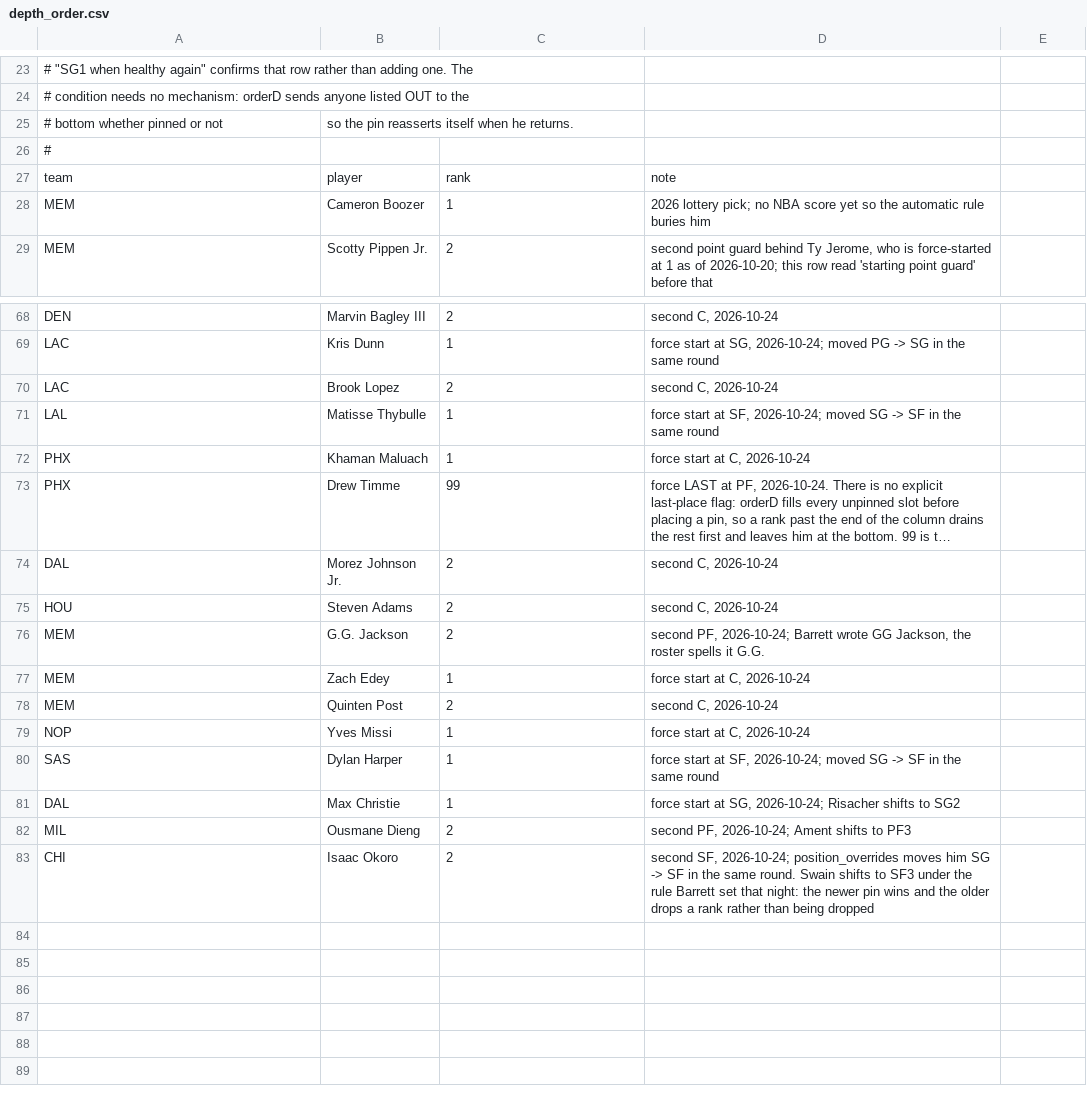
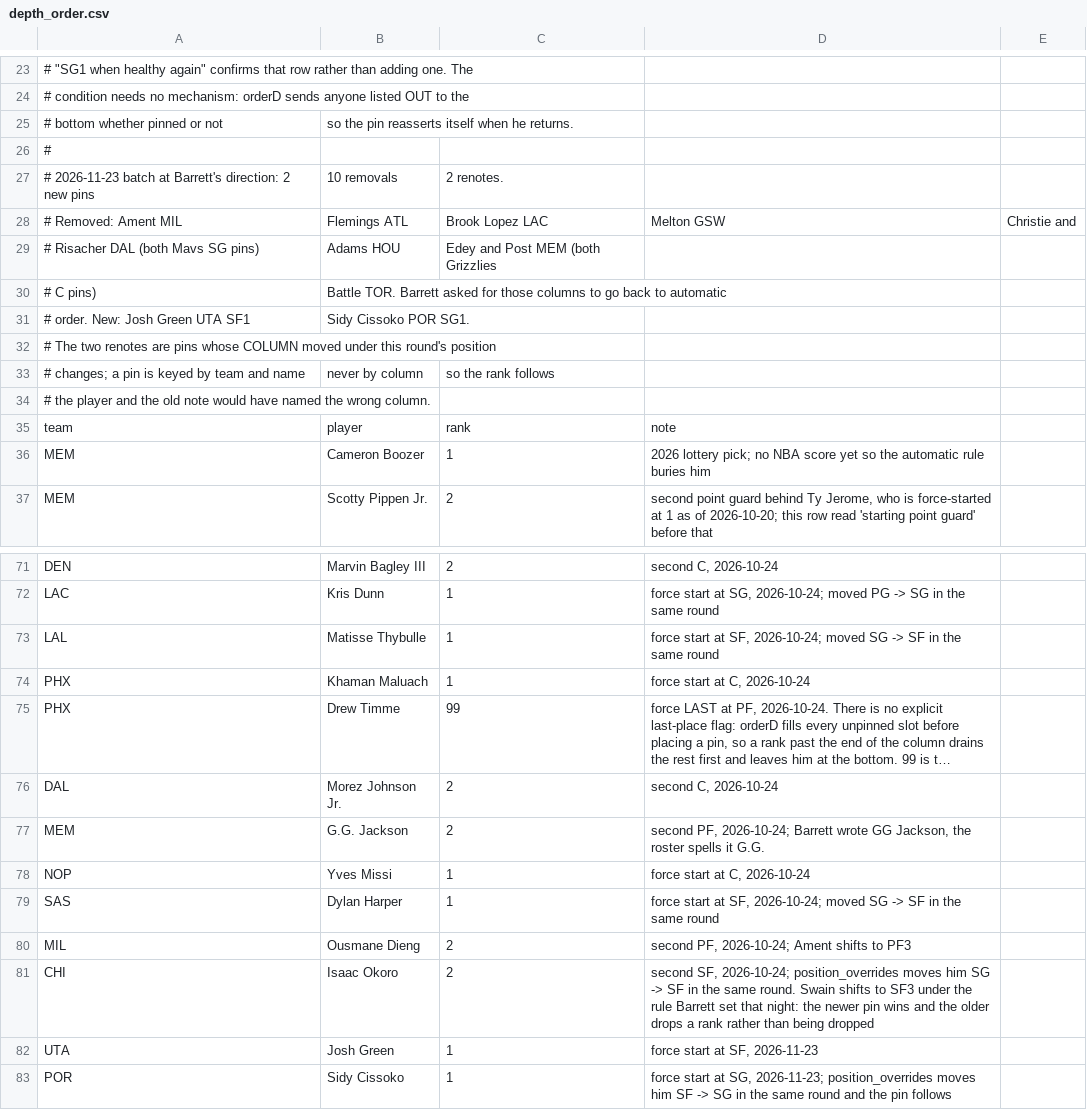
Before and after one commit to Barrett879/nba-value-app, a CSV file: data/depth_order.csv, drawn as a sheet; only a part is shown, gaps mark what is left out; long unchanged cells end in …; removed rows and columns are numbered as before the commit, all else as after; the diff covers the shown part only; the diff names each change by its address in the sheet, - before the commit and + after, or states it on an @@ line.

```diff
--- a/data/depth_order.csv
+++ b/data/depth_order.csv
+row 27: # 2026-11-23 batch at Barrett's direction: 2 new pins | 10 removals | 2 renotes.
+row 28: # Removed: Ament MIL | Flemings ATL | Brook Lopez LAC | Melton GSW | Christie and
+row 29: # Risacher DAL (both Mavs SG pins) | Adams HOU | Edey and Post MEM (both Grizzlies
+row 30: # C pins) | Battle TOR. Barrett asked for those columns to go back to automatic
+row 31: # order. New: Josh Green UTA SF1 | Sidy Cissoko POR SG1.
+row 32: # The two renotes are pins whose COLUMN moved under this round's position
+row 33: # changes; a pin is keyed by team and name | never by column | so the rank follows
+row 34: # the player and the old note would have named the wrong column.
-row 70: LAC | Brook Lopez | 2 | second C, 2026-10-24
-row 75: HOU | Steven Adams | 2 | second C, 2026-10-24
-row 77: MEM | Zach Edey | 1 | force start at C, 2026-10-24
-row 78: MEM | Quinten Post | 2 | second C, 2026-10-24
-row 81: DAL | Max Christie | 1 | force start at SG, 2026-10-24; Risacher shifts to SG2
+row 82: UTA | Josh Green | 1 | force start at SF, 2026-11-23
+row 83: POR | Sidy Cissoko | 1 | force start at SG, 2026-11-23; position_overrides moves him SF -> SG in the same round and the pin follows
```
Also changed, not shown: 5 removed rows and 2 edited cells elsewhere in this file, data/position_overrides.csv, 2 other files.
